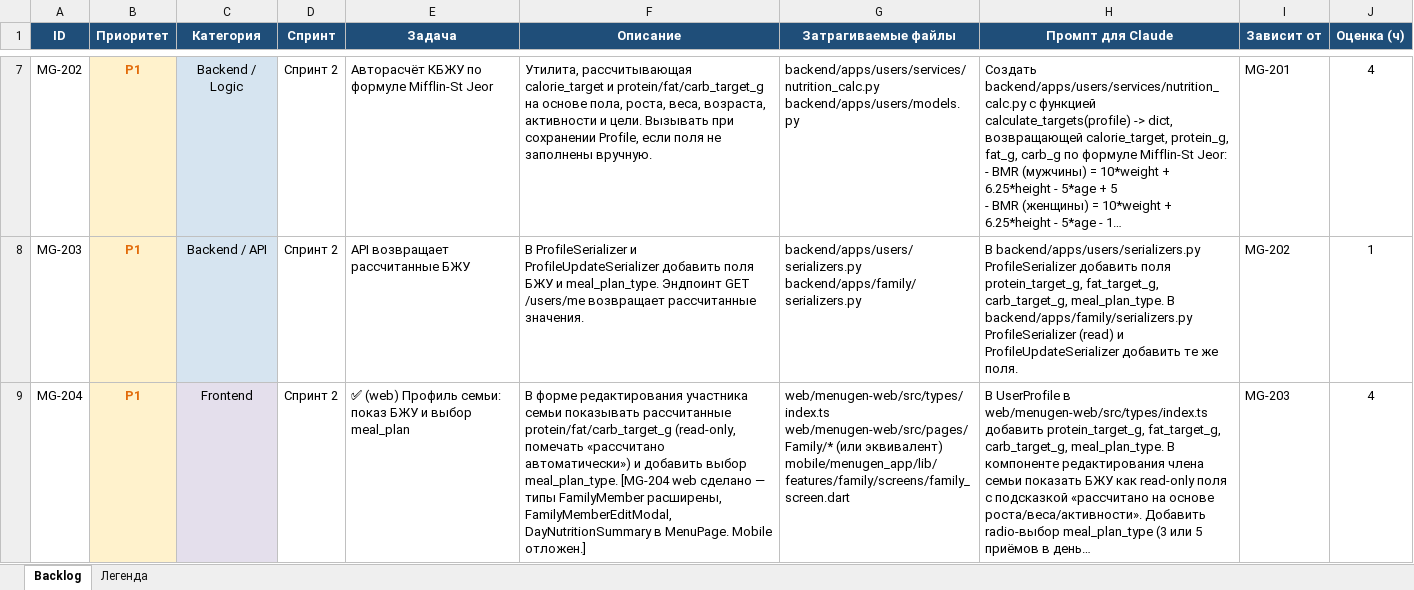
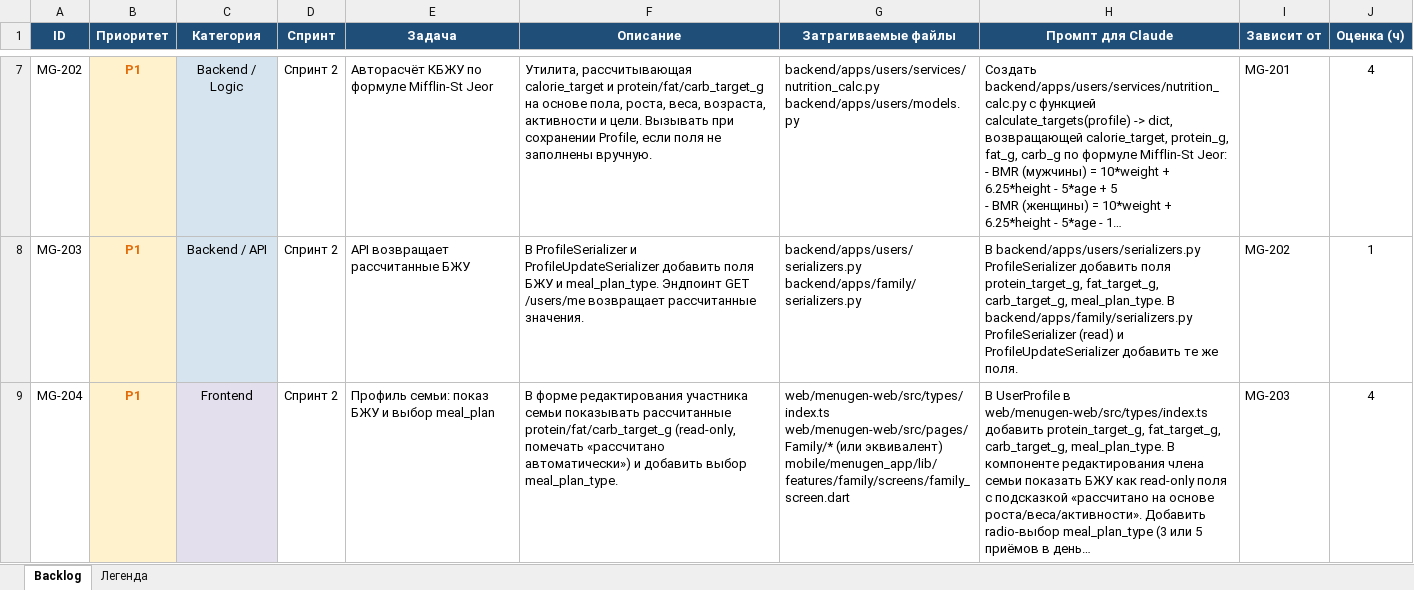
Before and after one commit to igorriazanovst-debug/menu-gen, an Excel workbook: MenuGen_Backlog.xlsx, sheet Backlog, drawn as a sheet; only a part is shown, gaps mark what is left out; long unchanged cells end in …; values as stored, in another font and other column widths than the file's, no borders; the diff covers the shown part only; the diff names each change by its address in the sheet, - before the commit and + after, or states it on an @@ line.

```diff
--- a/MenuGen_Backlog.xlsx (sheet Backlog)
+++ b/MenuGen_Backlog.xlsx (sheet Backlog)
-E9 (Задача): ✅ (web) Профиль семьи:…
+E9 (Задача): Профиль семьи:…
-F9 (Описание): …выбор meal_plan_type. [MG-204 web сделано — типы FamilyMember расширены, FamilyMemberEditModal, DayNutritionSummary в MenuPage. Mobile отложен.]
+F9 (Описание): …выбор meal_plan_type.
```
Also changed, not shown: 1 added row, 1 removed row, 1 edited cell and cell formats elsewhere in this sheet, 28 other files.
